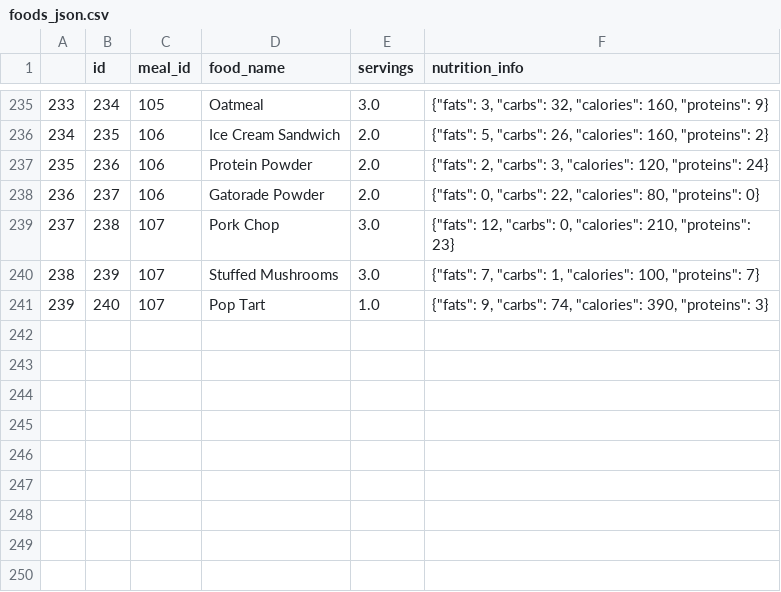
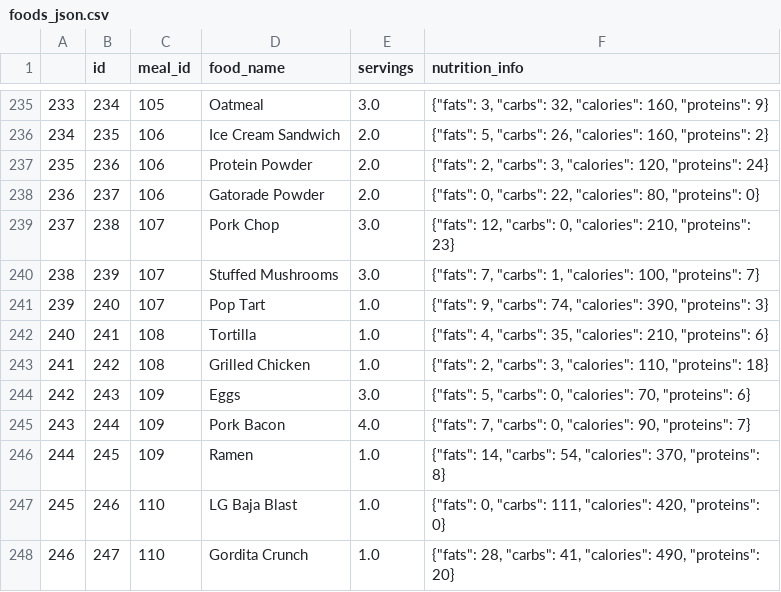
Before and after one commit to Artuk009/NewDIetAndExercise, a CSV file: Diet_Analysis/datasets/foods_json.csv, drawn as a sheet; only a part is shown, gaps mark what is left out; the diff names each change by its address in the sheet, - before the commit and + after, or states it on an @@ line.

```diff
--- a/Diet_Analysis/datasets/foods_json.csv
+++ b/Diet_Analysis/datasets/foods_json.csv
+row 242: 240 | 241 | 108 | Tortilla | 1.0 | {"fats": 4, "carbs": 35, "calories": 210, "proteins": 6}
+row 243: 241 | 242 | 108 | Grilled Chicken | 1.0 | {"fats": 2, "carbs": 3, "calories": 110, "proteins": 18}
+row 244: 242 | 243 | 109 | Eggs | 3.0 | {"fats": 5, "carbs": 0, "calories": 70, "proteins": 6}
+row 245: 243 | 244 | 109 | Pork Bacon | 4.0 | {"fats": 7, "carbs": 0, "calories": 90, "proteins": 7}
+row 246: 244 | 245 | 109 | Ramen | 1.0 | {"fats": 14, "carbs": 54, "calories": 370, "proteins": 8}
+row 247: 245 | 246 | 110 | LG Baja Blast | 1.0 | {"fats": 0, "carbs": 111, "calories": 420, "proteins": 0}
+row 248: 246 | 247 | 110 | Gordita Crunch | 1.0 | {"fats": 28, "carbs": 41, "calories": 490, "proteins": 20}
```
Also changed, not shown: Diet_Analysis/datasets/body_measurements_json.csv, Diet_Analysis/datasets/dates.csv, 3 other files.
